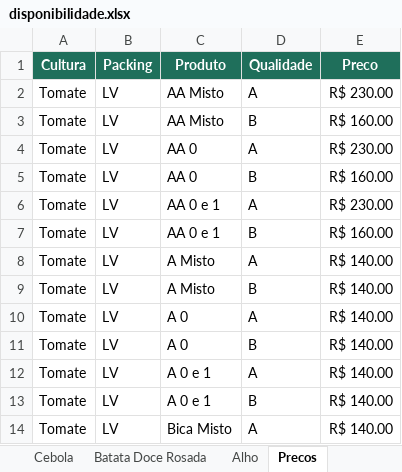
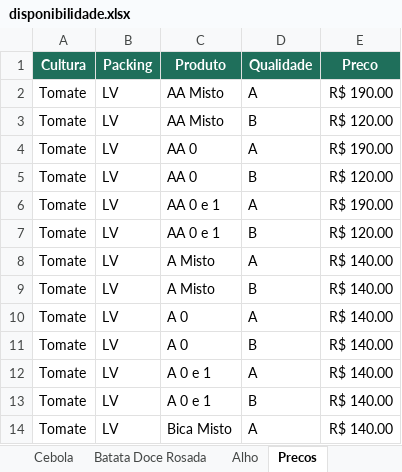
Before and after one commit to rafaelgermano1-cell/app-disponibilidade, an Excel workbook: disponibilidade.xlsx, sheet Precos, drawn as a sheet; only a part is shown; values as stored, in another font and other column widths than the file's, no borders; the diff names each change by its address in the sheet, - before the commit and + after, or states it on an @@ line.

```diff
--- a/disponibilidade.xlsx (sheet Precos)
+++ b/disponibilidade.xlsx (sheet Precos)
-E2 (Preco): R$ 230.00
+E2 (Preco): R$ 190.00
-E3 (Preco): R$ 160.00
+E3 (Preco): R$ 120.00
-E4 (Preco): R$ 230.00
+E4 (Preco): R$ 190.00
-E5 (Preco): R$ 160.00
+E5 (Preco): R$ 120.00
-E6 (Preco): R$ 230.00
+E6 (Preco): R$ 190.00
-E7 (Preco): R$ 160.00
+E7 (Preco): R$ 120.00
```
Also changed, not shown: sheet Tomate.
